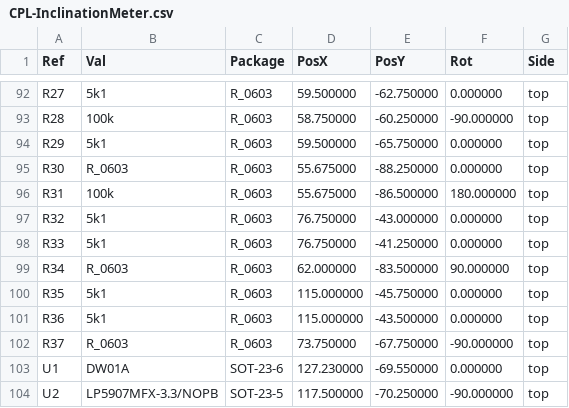
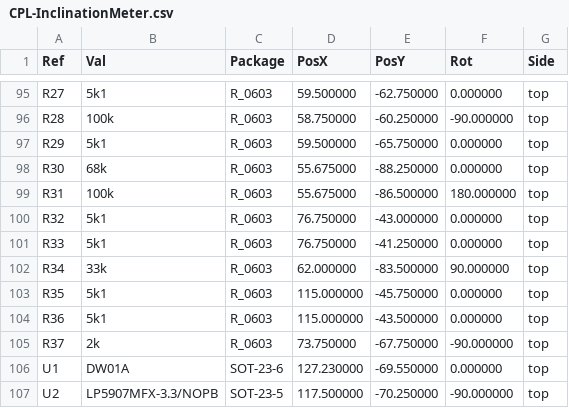
Before and after one commit to soldernerd/InclinationMeter, a CSV file: fabrication/CPL-InclinationMeter.csv, drawn as a sheet; only a part is shown, gaps mark what is left out; the diff covers the shown part only.

```diff
--- a/fabrication/CPL-InclinationMeter.csv
+++ b/fabrication/CPL-InclinationMeter.csv
@@ -94,3 +97,3 @@ Ref,Val,Package,PosX,PosY,Rot,Side
 "R29","5k1","R_0603",59.500000,-65.750000,0.000000,top
-"R30","R_0603","R_0603",55.675000,-88.250000,0.000000,top
+"R30","68k","R_0603",55.675000,-88.250000,0.000000,top
 "R31","100k","R_0603",55.675000,-86.500000,180.000000,top
@@ -98,6 +101,6 @@ Ref,Val,Package,PosX,PosY,Rot,Side
 "R33","5k1","R_0603",76.750000,-41.250000,0.000000,top
-"R34","R_0603","R_0603",62.000000,-83.500000,90.000000,top
+"R34","33k","R_0603",62.000000,-83.500000,90.000000,top
 "R35","5k1","R_0603",115.000000,-45.750000,0.000000,top
 "R36","5k1","R_0603",115.000000,-43.500000,0.000000,top
-"R37","R_0603","R_0603",73.750000,-67.750000,-90.000000,top
+"R37","2k","R_0603",73.750000,-67.750000,-90.000000,top
 "U1","DW01A","SOT-23-6",127.230000,-69.550000,0.000000,top
```
Also changed, not shown: 3 added rows and 20 edited cells elsewhere in this file, fabrication/BOM-InclinationMeter.csv, 18 other files.
